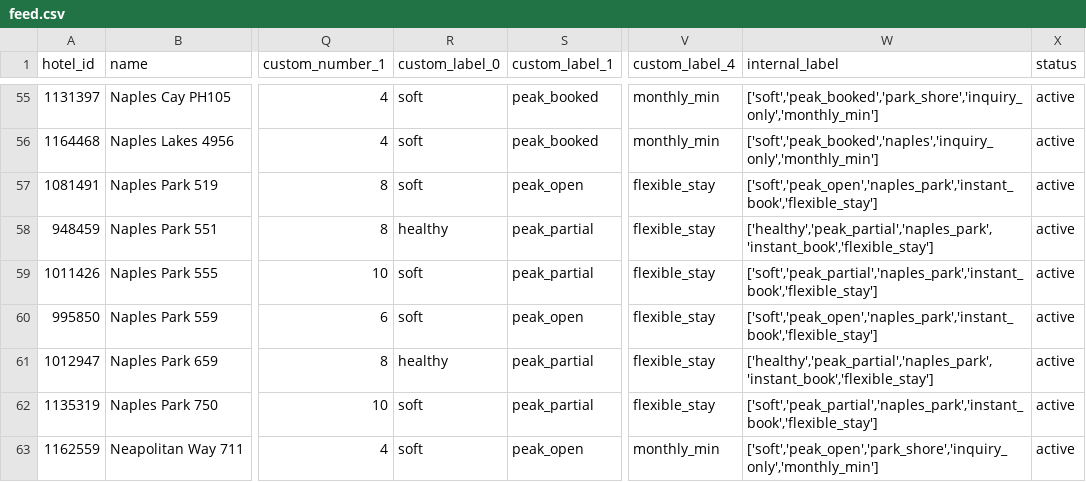
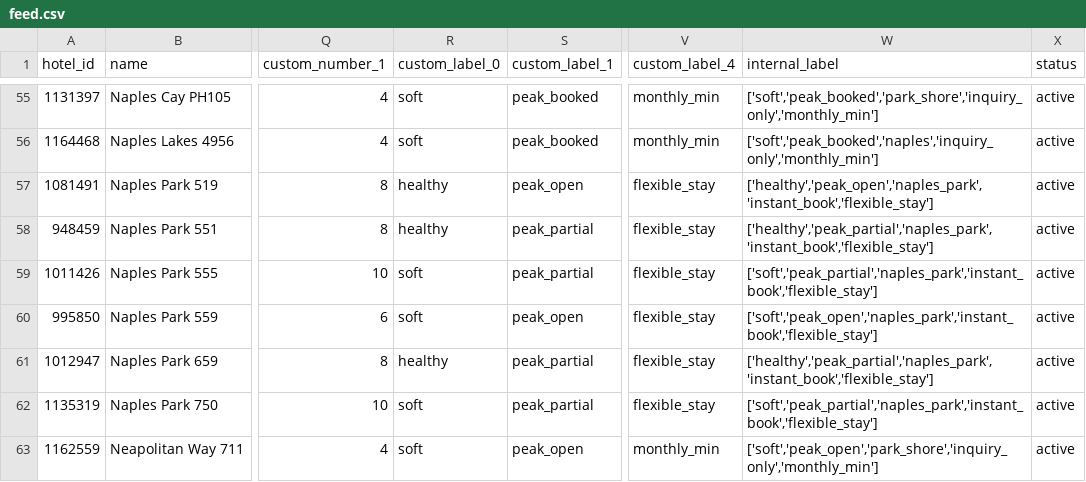
Before and after one commit to sjponsler41/nvpr-meta-feed, a CSV file: feed.csv, drawn as a sheet; only a part is shown, gaps mark what is left out; the diff names each change by its address in the sheet, - before the commit and + after, or states it on an @@ line.

Commit message:
Update feed 2026-11-22T17:57Z

```diff
--- a/feed.csv
+++ b/feed.csv
-R57 (custom_label_0): soft
+R57 (custom_label_0): healthy
-W57 (internal_label): ['soft','peak_open','naples_park','instant_book','flexible_stay']
+W57 (internal_label): ['healthy','peak_open','naples_park','instant_book','flexible_stay']
```
